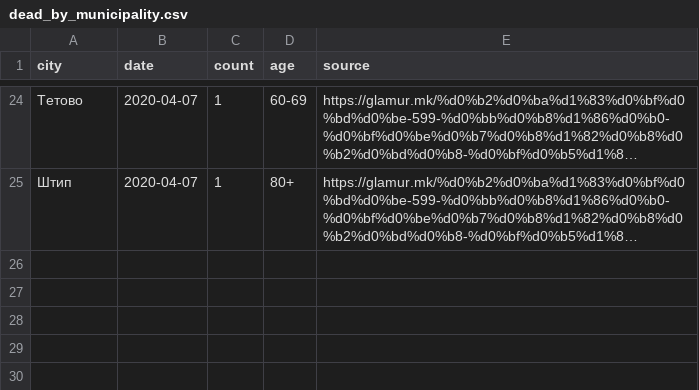
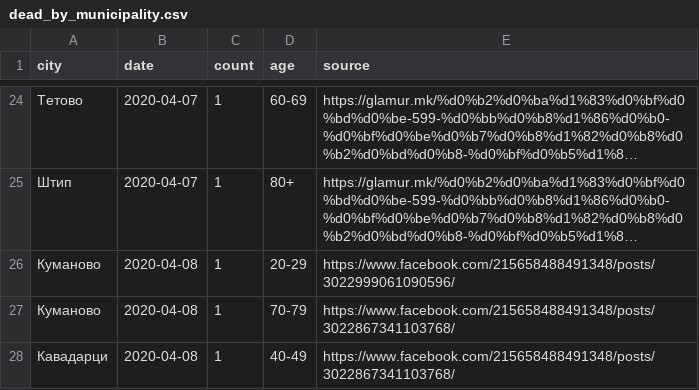
Before and after one commit to klupp/opendata, a CSV file: mk/covid19/datasets/dead_by_municipality.csv, drawn as a sheet; only a part is shown, gaps mark what is left out; long unchanged cells end in …; the diff names each change by its address in the sheet, - before the commit and + after, or states it on an @@ line.

```diff
--- a/mk/covid19/datasets/dead_by_municipality.csv
+++ b/mk/covid19/datasets/dead_by_municipality.csv
+row 26: Куманово | 2020-04-08 | 1 | 20-29 | https://www.facebook.com/215658488491348/posts/3022999061090596/
+row 27: Куманово | 2020-04-08 | 1 | 70-79 | https://www.facebook.com/215658488491348/posts/3022867341103768/
+row 28: Кавадарци | 2020-04-08 | 1 | 40-49 | https://www.facebook.com/215658488491348/posts/3022867341103768/
```
Also changed, not shown: mk/covid19/datasets/dead_by_hospital.csv, mk/covid19/datasets/infected_by_municipality.csv, 4 other files.
